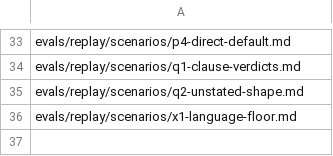
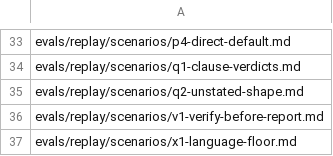
Before and after one commit to Yuhuan183/agent-harness, a TSV file: evals/replay/surface.tsv, drawn as a sheet; only a part is shown, gaps mark what is left out.

```diff
--- a/evals/replay/surface.tsv
+++ b/evals/replay/surface.tsv
@@ -35,2 +35,3 @@ evals/replay/scenarios/q1-clause-verdicts.md
 evals/replay/scenarios/q2-unstated-shape.md
+evals/replay/scenarios/v1-verify-before-report.md
 evals/replay/scenarios/x1-language-floor.md
```
Also changed, not shown: 9 other files.
